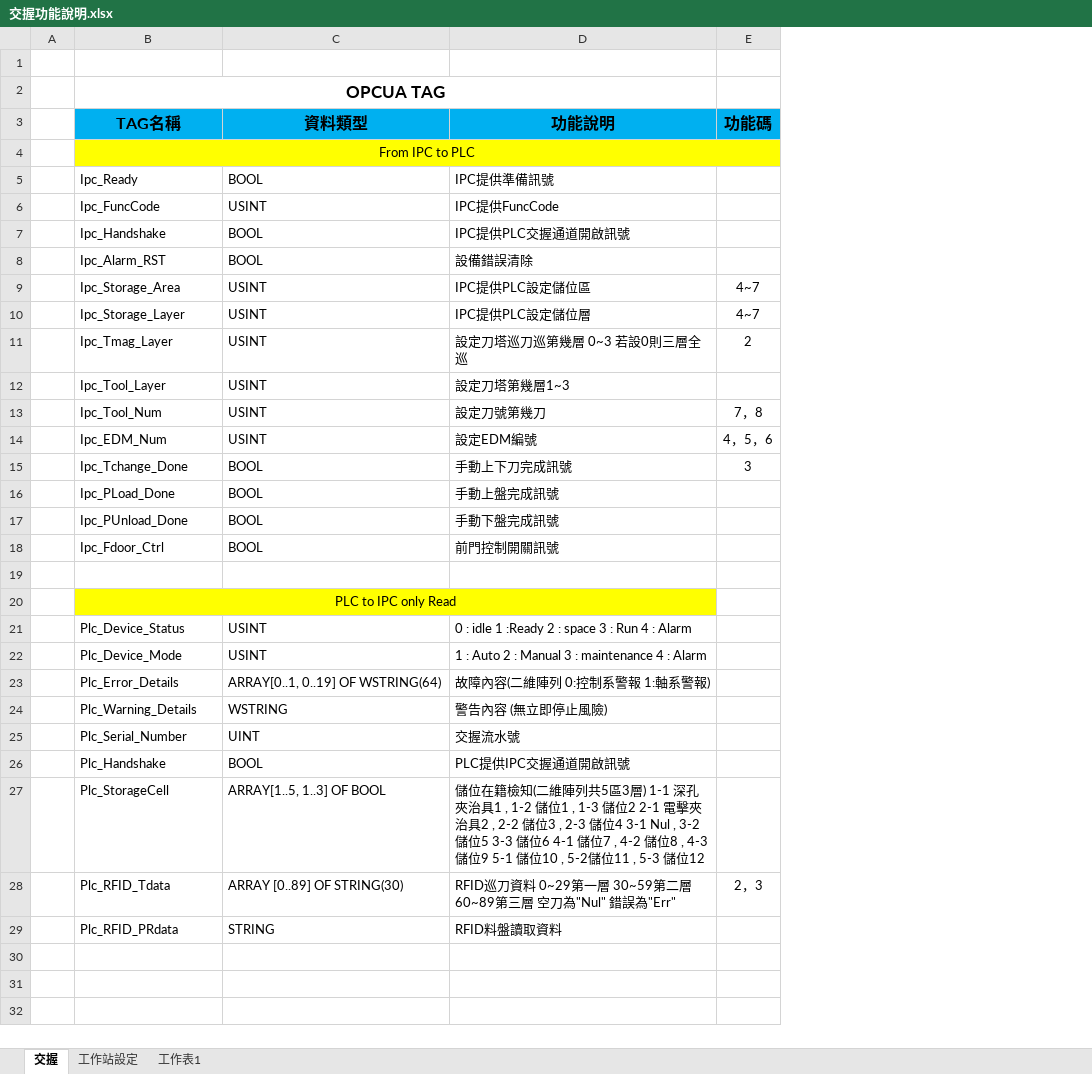
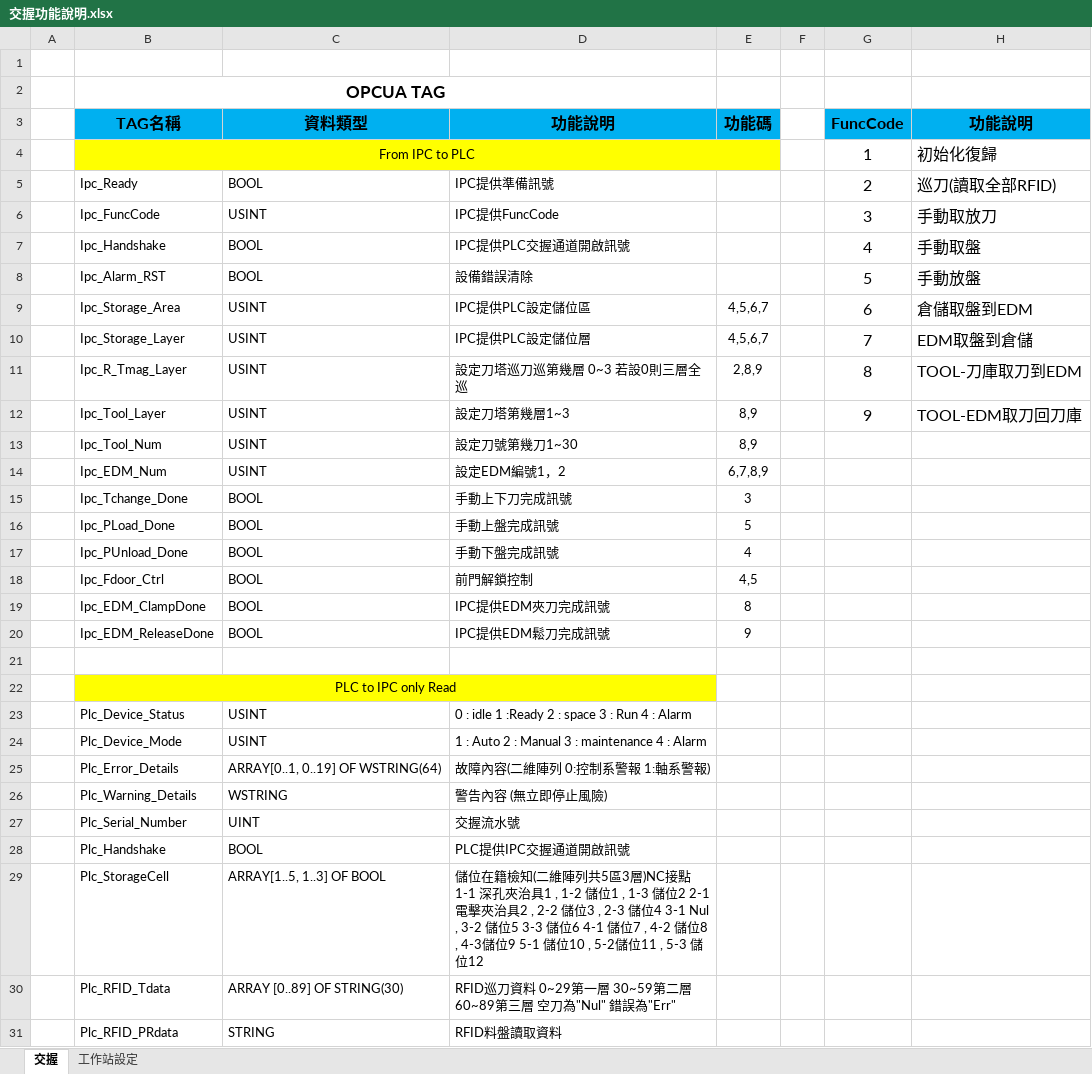
Before and after one commit to ChiangRyan/process-diagram, an Excel workbook: 交握功能說明.xlsx, sheet 交握, drawn as a sheet; values as stored, in another font and other column widths than the file's, no borders; charts and pictures not drawn; addresses are those after the commit; the diff names each change by its address in the sheet, - before the commit and + after, or states it on an @@ line.

Commit message:
Add files via upload

```diff
--- a/交握功能說明.xlsx (sheet 交握)
+++ b/交握功能說明.xlsx (sheet 交握)
-sheet tab: 工作表1
+column F, empty
+column G (FuncCode), rows 4-12: 1 | 2 | 3 | 4 | 5 | 6 | 7 | 8 | 9
+column H (功能說明), rows 4-12: 初始化復歸 | 巡刀(讀取全部RFID) | 手動取放刀 | 手動取盤 | 手動放盤 | 倉儲取盤到EDM | EDM取盤到倉儲 | TOOL-刀庫取刀到EDM | TOOL-EDM取刀回刀庫
-E9:E10 (功能碼): 4~7
+E9:E10 (功能碼): 4,5,6,7
-B11 (TAG名稱): Ipc_Tmag_Layer
+B11 (TAG名稱): Ipc_R_Tmag_Layer
-E11 (功能碼): 2
+E11 (功能碼): 2,8,9
-E12 (功能碼): (empty)
+E12 (功能碼): 8,9
-D13 (功能說明): 設定刀號第幾刀
+D13 (功能說明): 設定刀號第幾刀1~30
-E13 (功能碼): 7，8
+E13 (功能碼): 8,9
-D14 (功能說明): 設定EDM編號
+D14 (功能說明): 設定EDM編號1，2
-E14 (功能碼): 4，5，6
+E14 (功能碼): 6,7,8,9
-E16 (功能碼): (empty)
+E16 (功能碼): 5
-E17 (功能碼): (empty)
+E17 (功能碼): 4
-D18 (功能說明): 前門控制開關訊號
+D18 (功能說明): 前門解鎖控制
-E18 (功能碼): (empty)
+E18 (功能碼): 4,5
+row 19:  | Ipc_EDM_ClampDone | BOOL | IPC提供EDM夾刀完成訊號 | 8
+row 20:  | Ipc_EDM_ReleaseDone | BOOL | IPC提供EDM鬆刀完成訊號 | 9
-D29 (功能說明): …5區3層) 1-1 深孔夾…
+D29 (功能說明): …5區3層)NC接點 1-1 深孔夾…
-E30 (功能碼): 2，3
+E30 (功能碼): (empty)
```
Also changed, not shown: charts or pictures.
